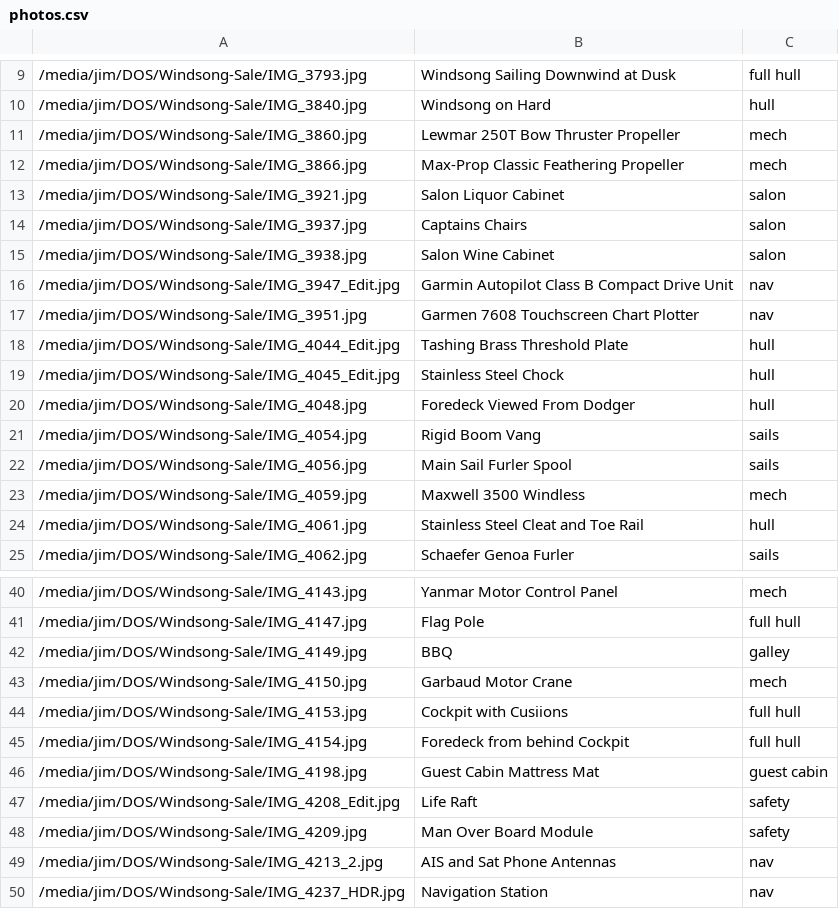
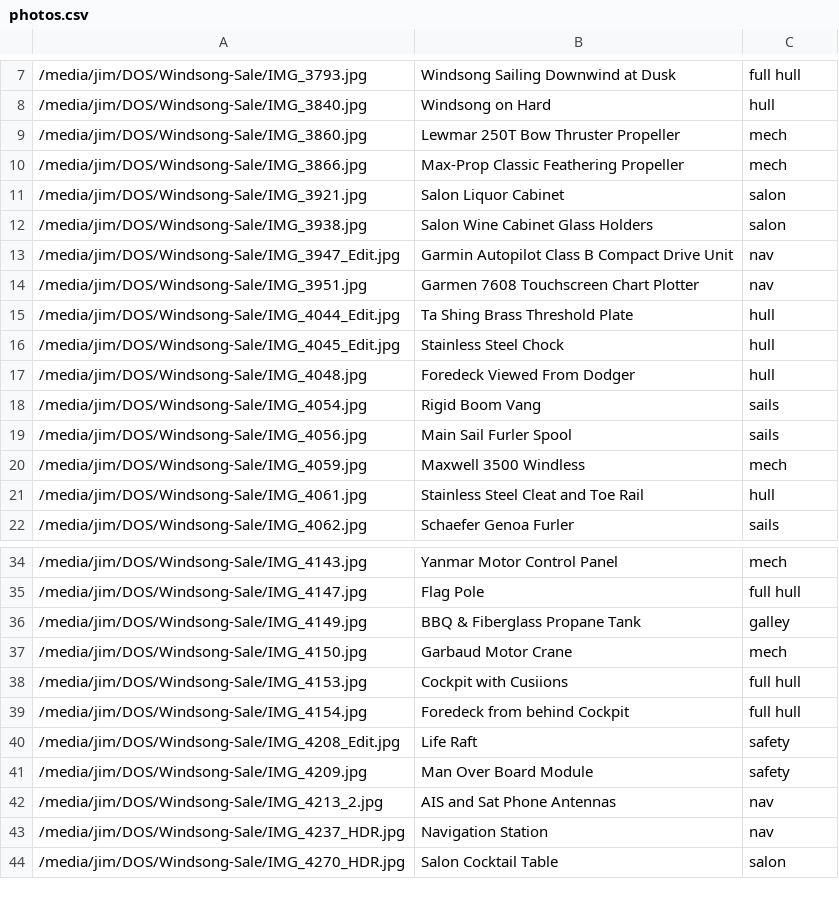
Before and after one commit to jdjacobs2/taswell, a CSV file: photos.csv, drawn as a sheet; only a part is shown, gaps mark what is left out; the shorter side is filled out with more unchanged rows; removed rows and columns are numbered as before the commit, all else as after; the diff covers the shown part only; the diff names each change by its address in the sheet, - before the commit and + after, or states it on an @@ line.

```diff
--- a/photos.csv
+++ b/photos.csv
-row 14: /media/jim/DOS/Windsong-Sale/IMG_3937.jpg | Captains Chairs | salon
-B12: Salon Wine Cabinet
+B12: Salon Wine Cabinet Glass Holders
-B15: Tashing Brass Threshold Plate
+B15: Ta Shing Brass Threshold Plate
-B36: BBQ
+B36: BBQ & Fiberglass Propane Tank
-row 46: /media/jim/DOS/Windsong-Sale/IMG_4198.jpg | Guest Cabin Mattress Mat | guest cabin
```
Also changed, not shown: 1 added row, 7 removed rows and 4 edited cells elsewhere in this file, 45 other files.
